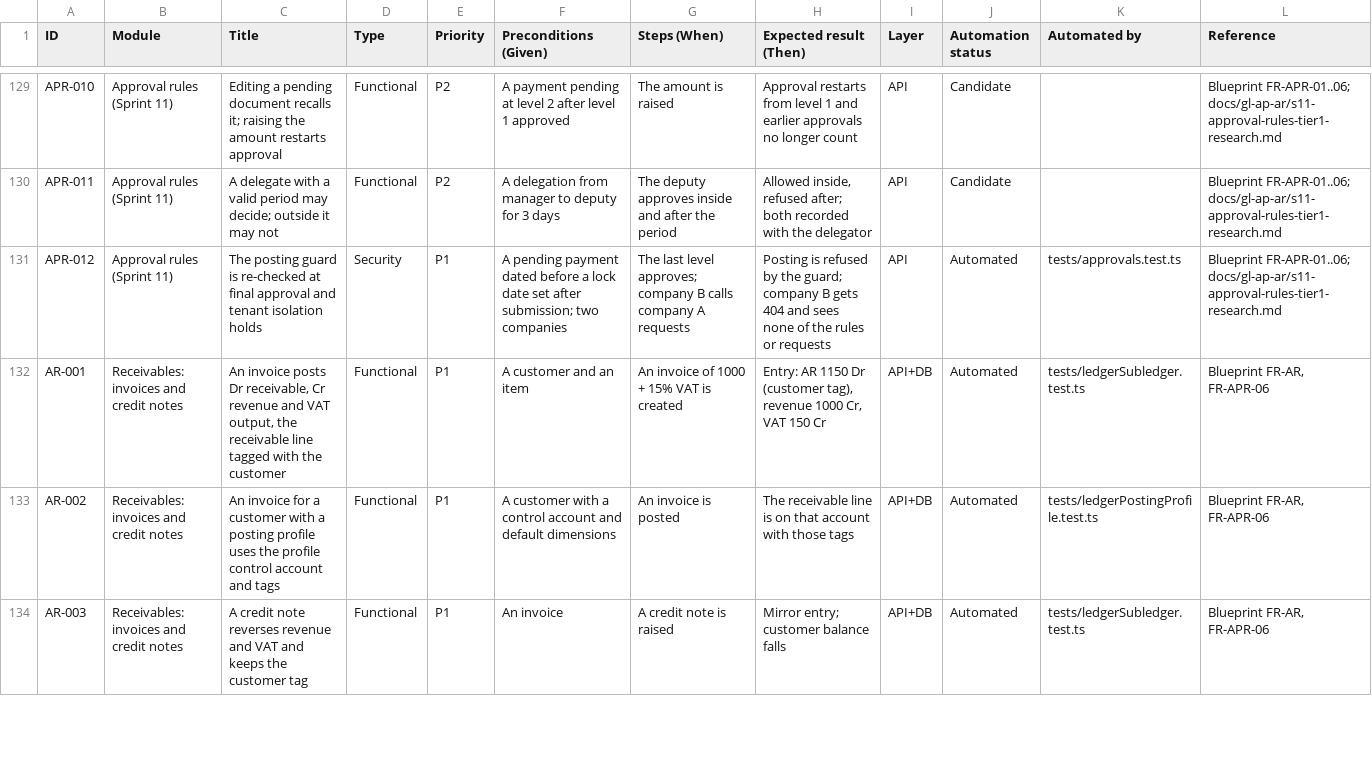
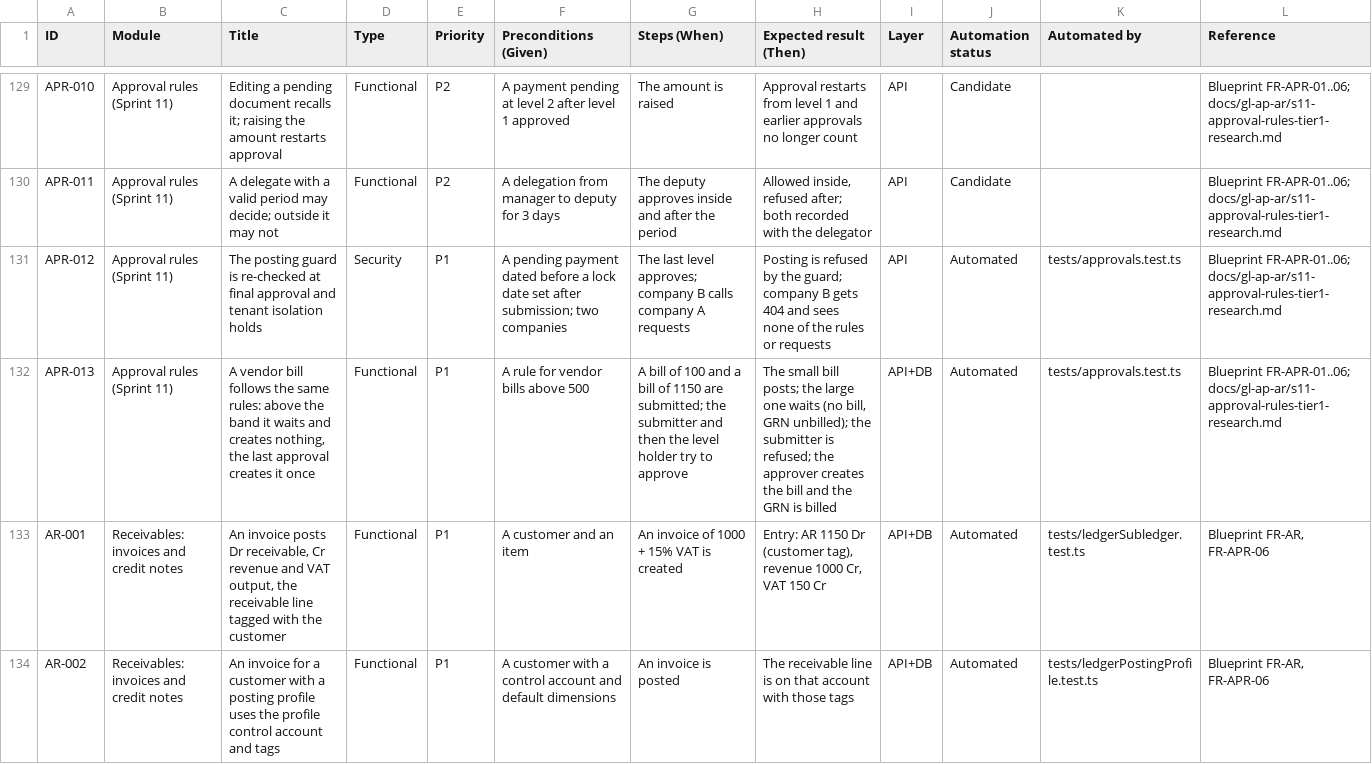
Before and after one commit to imranzarrar/ERP, a CSV file: docs/test-cases/test-case-catalogue.csv, drawn as a sheet; only a part is shown, gaps mark what is left out; the shorter side is filled out with more unchanged rows.

```diff
--- a/docs/test-cases/test-case-catalogue.csv
+++ b/docs/test-cases/test-case-catalogue.csv
@@ -131,2 +131,3 @@
 "APR-012","Approval rules (Sprint 11)","The posting guard is re-checked at final approval and tenant isolation holds","Security","P1","A pending payment dated before a lock date set after submission; two companies","The last level approves; company B calls company A requests","Posting is refused by the guard; company B gets 404 and sees none of the rules or requests","API","Automated","tests/approvals.test.ts","Blueprint FR-APR-01..06; docs/gl-ap-ar/s11-approval-rules-tier1-research.md"
+"APR-013","Approval rules (Sprint 11)","A vendor bill follows the same rules: above the band it waits and creates nothing, the last approval creates it once","Functional","P1","A rule for vendor bills above 500","A bill of 100 and a bill of 1150 are submitted; the submitter and then the level holder try to approve","The small bill posts; the large one waits (no bill, GRN unbilled); the submitter is refused; the approver creates the bill and the GRN is billed","API+DB","Automated","tests/approvals.test.ts","Blueprint FR-APR-01..06; docs/gl-ap-ar/s11-approval-rules-tier1-research.md"
 "AR-001","Receivables: invoices and credit notes","An invoice posts Dr receivable, Cr revenue and VAT output, the receivable line tagged with the customer","Functional","P1","A customer and an item","An invoice of 1000 + 15% VAT is created","Entry: AR 1150 Dr (customer tag), revenue 1000 Cr, VAT 150 Cr","API+DB","Automated","tests/ledgerSubledger.test.ts","Blueprint FR-AR, FR-APR-06"
```
Also changed, not shown: 15 other files.
